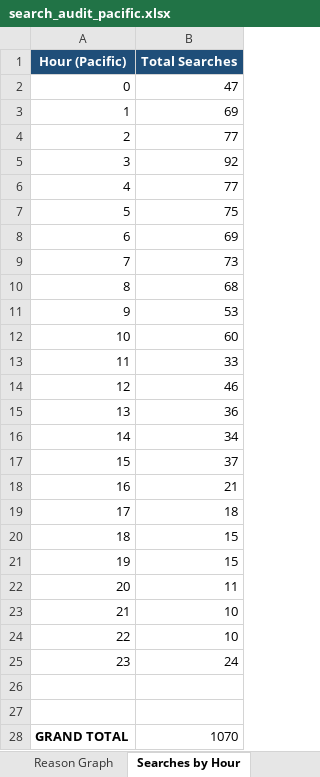
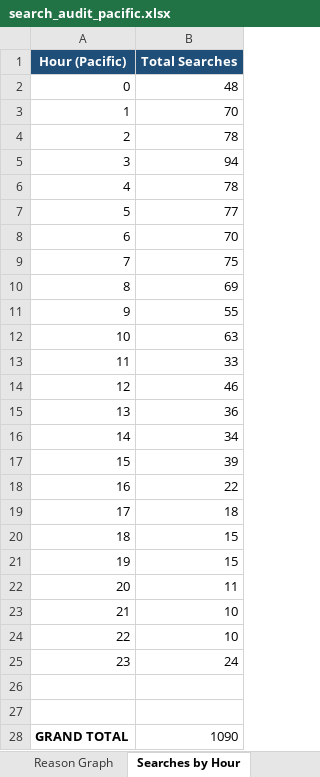
Before and after one commit to terminaldidy115/yuba-county-flock-oversight, an Excel workbook: search_audit_pacific.xlsx, sheet Searches by Hour, drawn as a sheet; values as stored, in another font and other column widths than the file's, no borders; charts and pictures not drawn; the diff names each change by its address in the sheet, - before the commit and + after, or states it on an @@ line.

```diff
--- a/search_audit_pacific.xlsx (sheet Searches by Hour)
+++ b/search_audit_pacific.xlsx (sheet Searches by Hour)
-B2 (Total Searches): 47
+B2 (Total Searches): 48
-B3 (Total Searches): 69
+B3 (Total Searches): 70
-B4 (Total Searches): 77
+B4 (Total Searches): 78
-B5 (Total Searches): 92
+B5 (Total Searches): 94
-B6 (Total Searches): 77
+B6 (Total Searches): 78
-B7 (Total Searches): 75
+B7 (Total Searches): 77
-B8 (Total Searches): 69
+B8 (Total Searches): 70
-B9 (Total Searches): 73
+B9 (Total Searches): 75
-B10 (Total Searches): 68
+B10 (Total Searches): 69
-B11 (Total Searches): 53
+B11 (Total Searches): 55
-B12 (Total Searches): 60
+B12 (Total Searches): 63
-B17 (Total Searches): 37
+B17 (Total Searches): 39
-B18 (Total Searches): 21
+B18 (Total Searches): 22
-B28 (Total Searches): 1070
+B28 (Total Searches): 1090
```
Also changed, not shown: sheet Search Audit, sheet Network Analysis, sheet Late Night Analysis, sheet flock_run_log, sheet Reason Graph, charts or pictures, Master Audit.xlsx, 1 other file.
